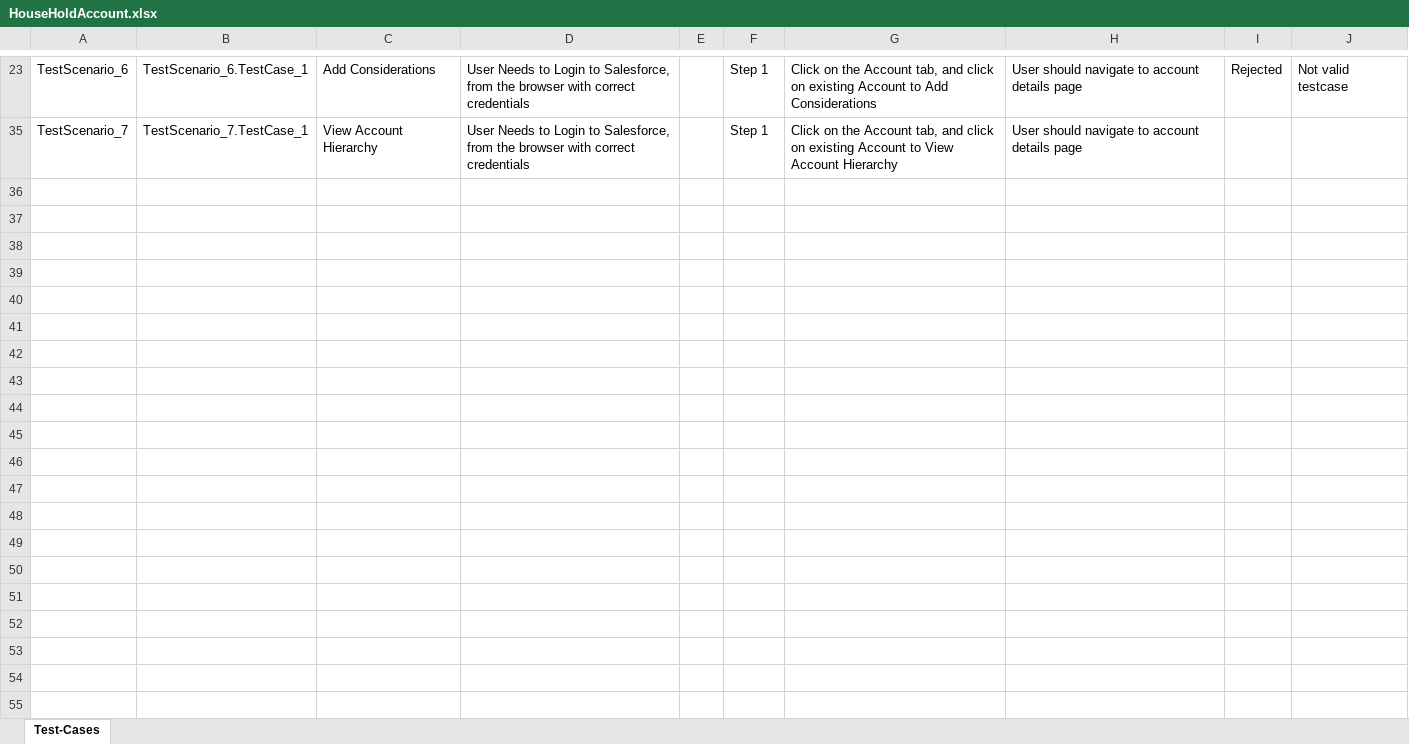
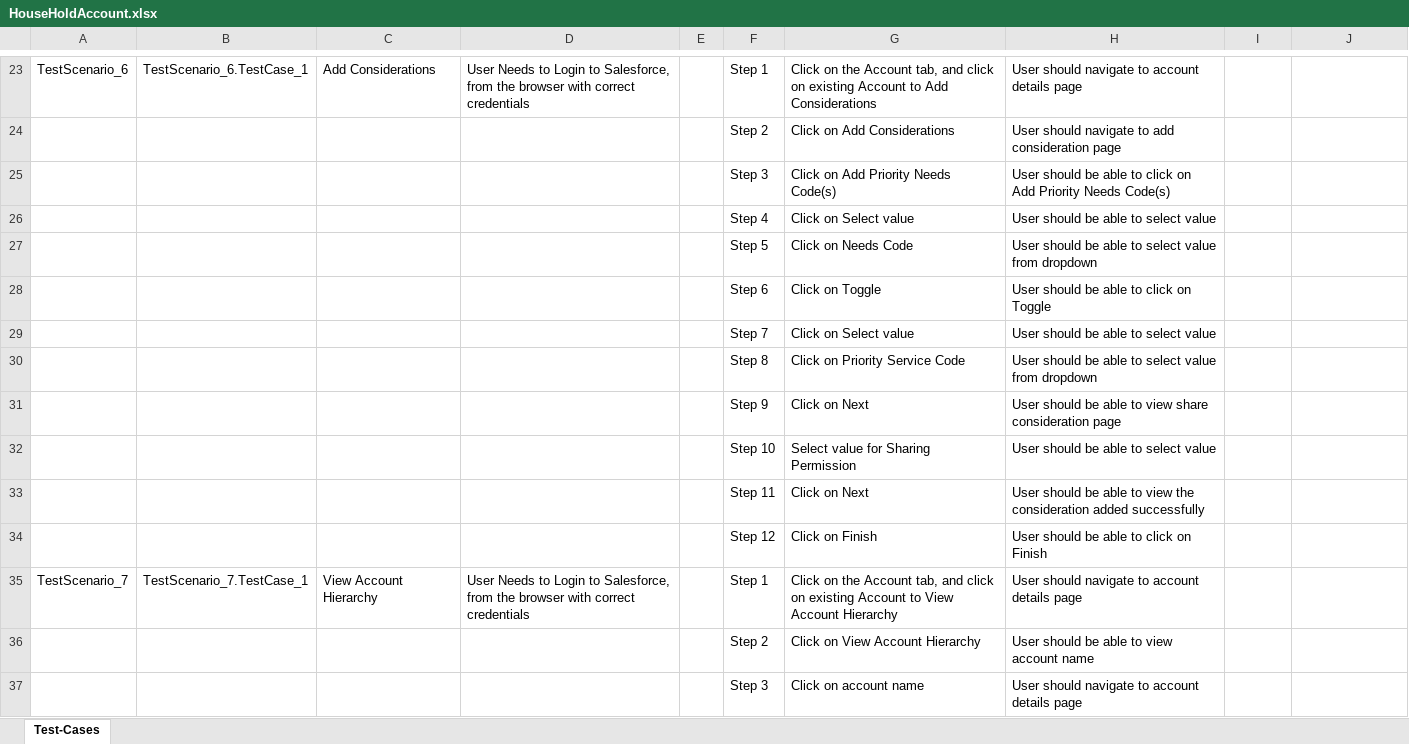
Before and after one commit to ShaikMohamedIrfan/POCAPTUMO, an Excel workbook: HouseHoldAccount.xlsx, sheet Test-Cases, drawn as a sheet; only a part is shown, gaps mark what is left out; values as stored, in another font and other column widths than the file's, no borders; table styles not drawn; the diff covers the shown part only; the diff names each change by its address in the sheet, - before the commit and + after, or states it on an @@ line.

Commit message:
Initial Commit for Verification of Test cases

```diff
--- a/HouseHoldAccount.xlsx (sheet Test-Cases)
+++ b/HouseHoldAccount.xlsx (sheet Test-Cases)
-I23: Rejected
+I23: (empty)
-J23: Not valid testcase
+J23: (empty)
@@ row 24 unhidden:  |  |  |  |  | Step 2 | Click on Add Considerations | User should navigate to add consideration page @@
@@ row 25 unhidden:  |  |  |  |  | Step 3 | Click on Add Priority Needs Code(s) | User should be able to click on Add Priority Needs Code(s) @@
@@ row 26 unhidden:  |  |  |  |  | Step 4 | Click on Select value | User should be able to select value @@
@@ row 27 unhidden:  |  |  |  |  | Step 5 | Click on Needs Code | User should be able to select value from dropdown @@
@@ row 28 unhidden:  |  |  |  |  | Step 6 | Click on Toggle | User should be able to click on Toggle @@
@@ row 29 unhidden:  |  |  |  |  | Step 7 | Click on Select value | User should be able to select value @@
@@ row 30 unhidden:  |  |  |  |  | Step 8 | Click on Priority Service Code | User should be able to select value from dropdown @@
@@ row 31 unhidden:  |  |  |  |  | Step 9 | Click on Next | User should be able to view share consideration page @@
@@ row 32 unhidden:  |  |  |  |  | Step 10 | Select value for Sharing Permission | User should be able to select value @@
@@ row 33 unhidden:  |  |  |  |  | Step 11 | Click on Next | User should be able to view the consideration added successfully @@
@@ row 34 unhidden:  |  |  |  |  | Step 12 | Click on Finish | User should be able to click on Finish @@
@@ row 36 unhidden:  |  |  |  |  | Step 2 | Click on View Account Hierarchy | User should be able to view account name @@
@@ row 37 unhidden:  |  |  |  |  | Step 3 | Click on account name | User should navigate to account details page @@
```
Also changed, not shown: 16 hidden or unhidden rows and 5 edited cells elsewhere in this sheet.
